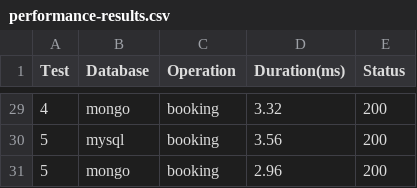
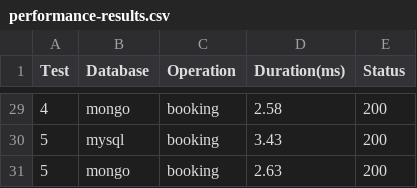
Before and after one commit to a22abdjo/bookning-system-prestanda-studie, a CSV file: performance-results.csv, drawn as a sheet; only a part is shown, gaps mark what is left out; the diff covers the shown part only.

```diff
--- a/performance-results.csv
+++ b/performance-results.csv
@@ -29,3 +29,3 @@ Test,Database,Operation,Duration(ms),Status
-4, mongo, booking, 3.32, 200
-5, mysql, booking, 3.56, 200
-5, mongo, booking, 2.96, 200
+4, mongo, booking, 2.58, 200
+5, mysql, booking, 3.43, 200
+5, mongo, booking, 2.63, 200
```
Also changed, not shown: 27 edited cells elsewhere in this file, 1 other file.
